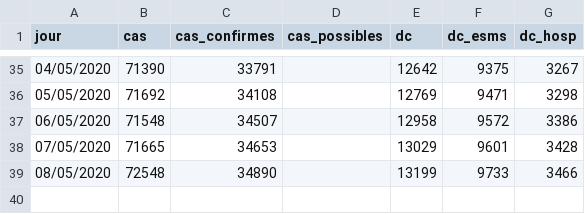
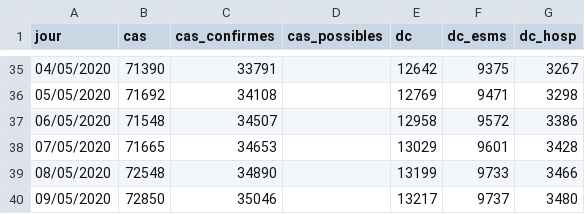
Before and after one commit to yoch/covid19-fr, a CSV file: esms.csv, drawn as a sheet; only a part is shown, gaps mark what is left out; the diff names each change by its address in the sheet, - before the commit and + after, or states it on an @@ line.

```diff
--- a/esms.csv
+++ b/esms.csv
+row 40: 09/05/2020 | 72850 | 35046 |  | 13217 | 9737 | 3480
```
Also changed, not shown: 1 other file.
